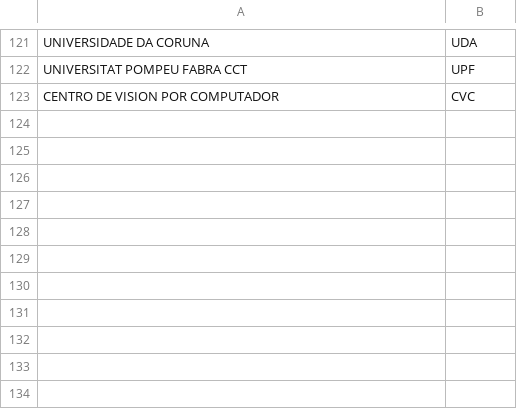
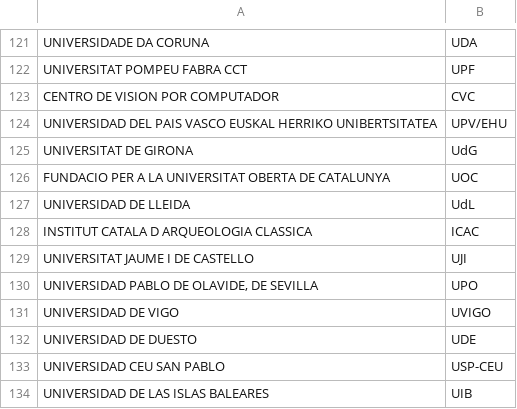
Before and after one commit to linhd-postdata/desir, a CSV file: data/universidades.csv, drawn as a sheet; only a part is shown, gaps mark what is left out; the diff names each change by its address in the sheet, - before the commit and + after, or states it on an @@ line.

```diff
--- a/data/universidades.csv
+++ b/data/universidades.csv
+row 124: UNIVERSIDAD DEL PAIS VASCO EUSKAL HERRIKO UNIBERTSITATEA | UPV/EHU
+row 125: UNIVERSITAT DE GIRONA | UdG
+row 126: FUNDACIO PER A LA UNIVERSITAT OBERTA DE CATALUNYA | UOC
+row 127: UNIVERSIDAD DE LLEIDA | UdL
+row 128: INSTITUT CATALA D ARQUEOLOGIA CLASSICA | ICAC
+row 129: UNIVERSITAT JAUME I DE CASTELLO | UJI
+row 130: UNIVERSIDAD PABLO DE OLAVIDE, DE SEVILLA | UPO
+row 131: UNIVERSIDAD DE VIGO | UVIGO
+row 132: UNIVERSIDAD DE DUESTO | UDE
+row 133: UNIVERSIDAD CEU SAN PABLO | USP-CEU
+row 134: UNIVERSIDAD DE LAS ISLAS BALEARES | UIB
```
Also changed, not shown: 1 other file.
